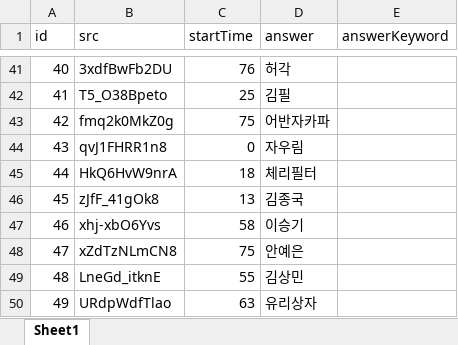
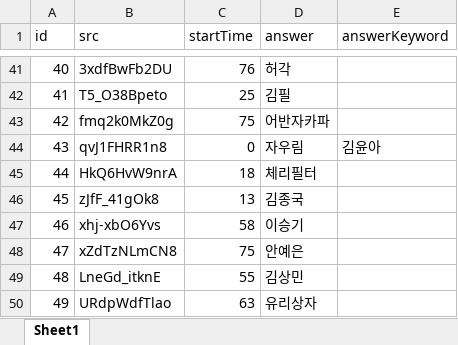
Before and after one commit to YMGYM/speedQuizRails, an Excel workbook: Questions/Kpop.xlsx, sheet Sheet1, drawn as a sheet; only a part is shown, gaps mark what is left out; values as stored, in another font and other column widths than the file's, no borders; the diff names each change by its address in the sheet, - before the commit and + after, or states it on an @@ line.

```diff
--- a/Questions/Kpop.xlsx (sheet Sheet1)
+++ b/Questions/Kpop.xlsx (sheet Sheet1)
-E44 (answerKeyword): (empty)
+E44 (answerKeyword): 김윤아
```
Also changed, not shown: 2 other files.
